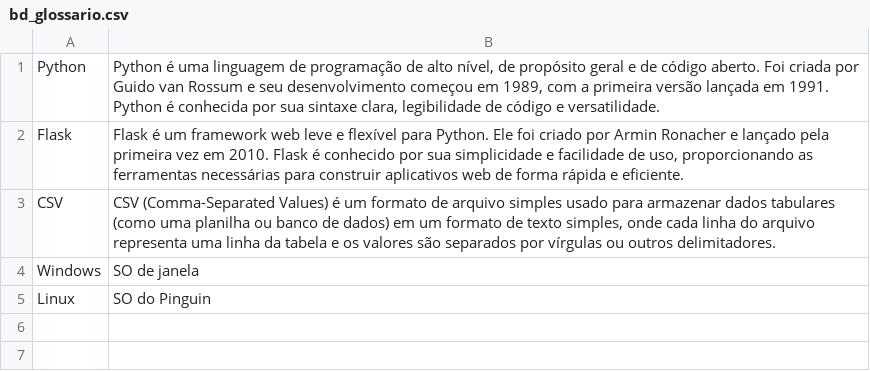
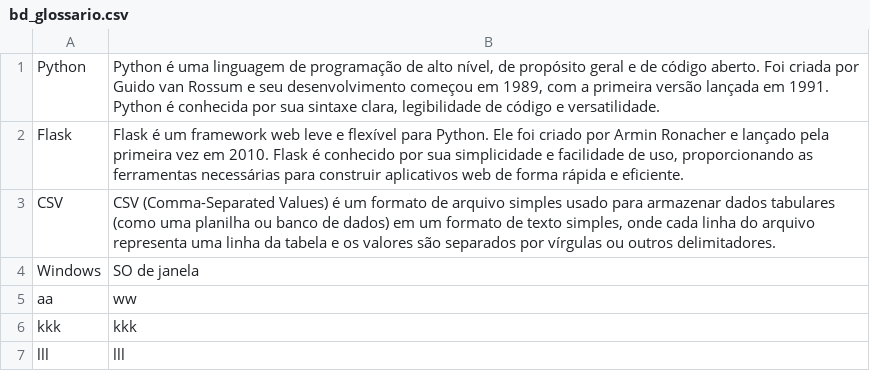
Before and after one commit to prof-mrafaelbatista/251-sint-grupo9, a CSV file: bd_glossario.csv, drawn as a sheet.

```diff
--- a/bd_glossario.csv
+++ b/bd_glossario.csv
@@ -4,2 +4,5 @@ CSV;CSV (Comma-Separated Values) é um formato de arquivo simples usado para arm
 Windows;SO de janela
-Linux;SO do Pinguin
+aa;ww
+kkk;kkk
+lll;"lll
+"
```
Also changed, not shown: 4 other files.
